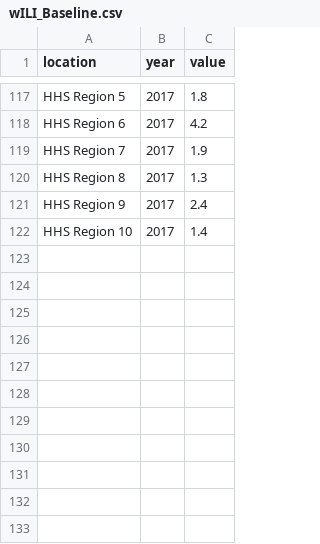
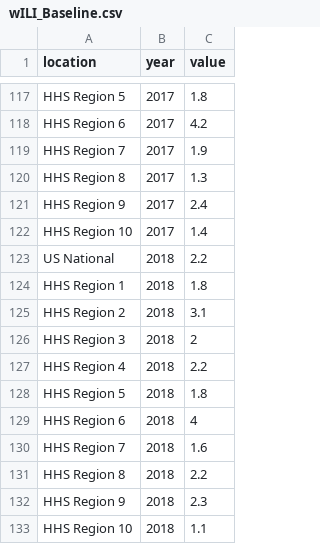
Before and after one commit to jarad/FluSight, a CSV file: inst/extdata/wILI_Baseline.csv, drawn as a sheet; only a part is shown, gaps mark what is left out; the diff names each change by its address in the sheet, - before the commit and + after, or states it on an @@ line.

Commit message:
Update past_baselines to include 2018-2019 baselines

```diff
--- a/inst/extdata/wILI_Baseline.csv
+++ b/inst/extdata/wILI_Baseline.csv
+row 123: US National | 2018 | 2.2
+row 124: HHS Region 1 | 2018 | 1.8
+row 125: HHS Region 2 | 2018 | 3.1
+row 126: HHS Region 3 | 2018 | 2
+row 127: HHS Region 4 | 2018 | 2.2
+row 128: HHS Region 5 | 2018 | 1.8
+row 129: HHS Region 6 | 2018 | 4
+row 130: HHS Region 7 | 2018 | 1.6
+row 131: HHS Region 8 | 2018 | 2.2
+row 132: HHS Region 9 | 2018 | 2.3
+row 133: HHS Region 10 | 2018 | 1.1
```
Also changed, not shown: 1 other file.
